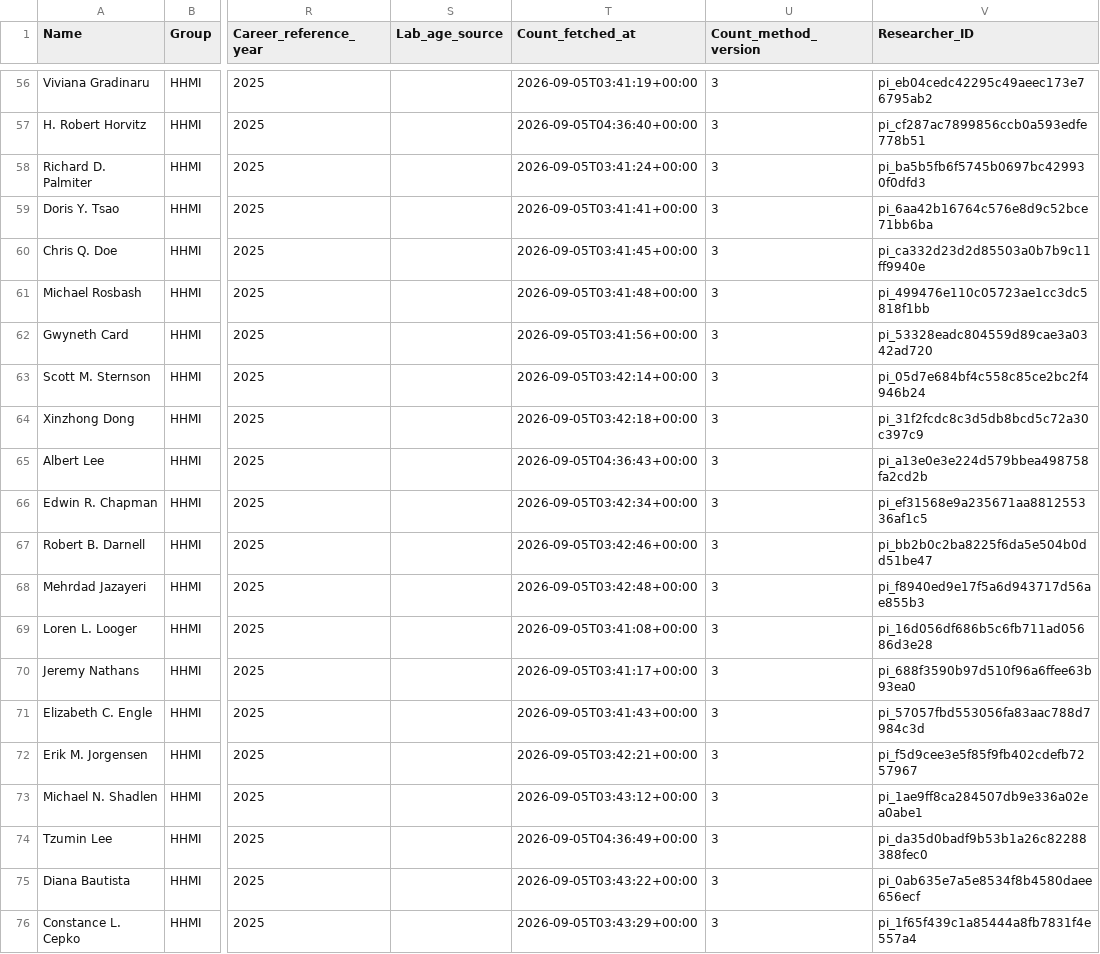
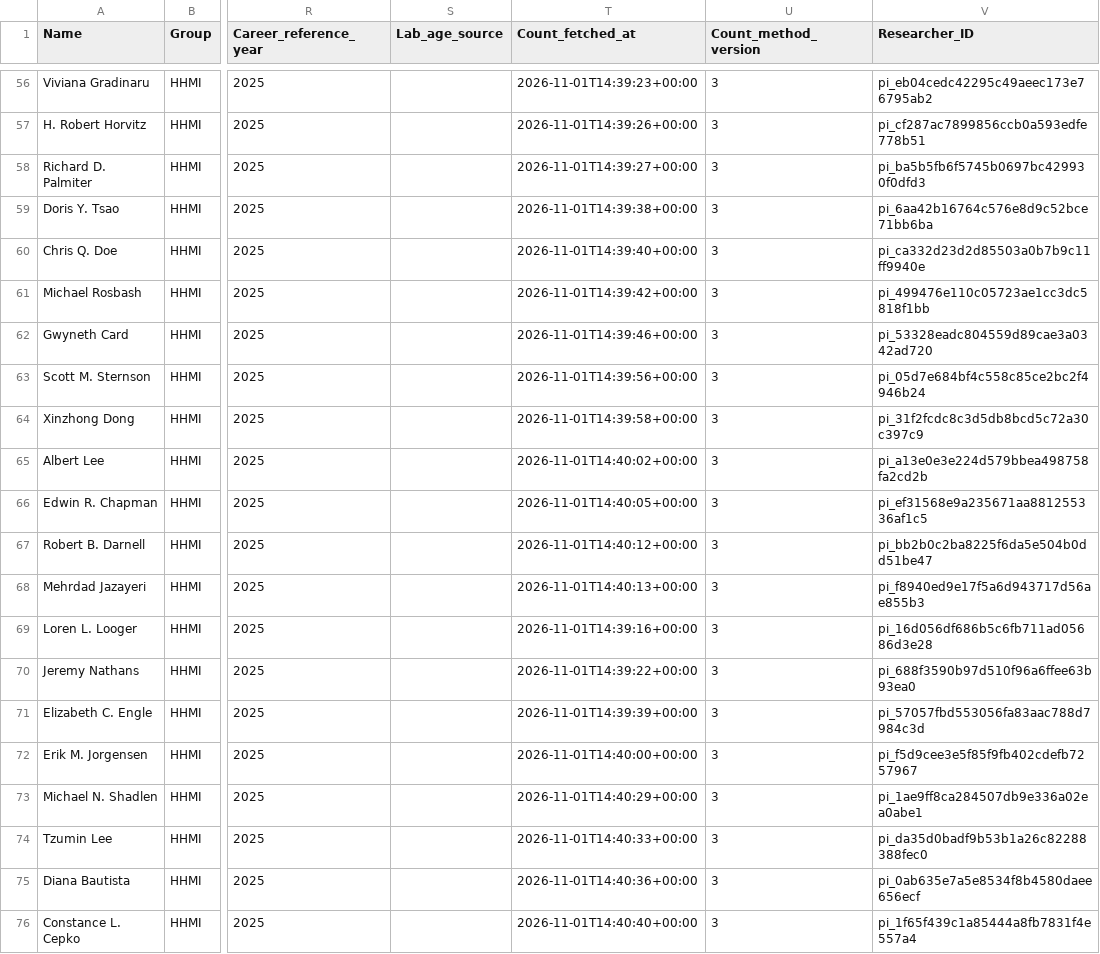
Before and after one commit to bwtan-allen/neuro-cns-explorer, a CSV file: exports/hhmi_neuro_corresponding_tally.csv, drawn as a sheet; only a part is shown, gaps mark what is left out; the diff covers the shown part only; the diff names each change by its address in the sheet, - before the commit and + after, or states it on an @@ line.

```diff
--- a/exports/hhmi_neuro_corresponding_tally.csv
+++ b/exports/hhmi_neuro_corresponding_tally.csv
-T56 (Count_fetched_at): 2026-09-05T03:41:19+00:00
+T56 (Count_fetched_at): 2026-11-01T14:39:23+00:00
-T57 (Count_fetched_at): 2026-09-05T04:36:40+00:00
+T57 (Count_fetched_at): 2026-11-01T14:39:26+00:00
-T58 (Count_fetched_at): 2026-09-05T03:41:24+00:00
+T58 (Count_fetched_at): 2026-11-01T14:39:27+00:00
-T59 (Count_fetched_at): 2026-09-05T03:41:41+00:00
+T59 (Count_fetched_at): 2026-11-01T14:39:38+00:00
-T60 (Count_fetched_at): 2026-09-05T03:41:45+00:00
+T60 (Count_fetched_at): 2026-11-01T14:39:40+00:00
-T61 (Count_fetched_at): 2026-09-05T03:41:48+00:00
+T61 (Count_fetched_at): 2026-11-01T14:39:42+00:00
-T62 (Count_fetched_at): 2026-09-05T03:41:56+00:00
+T62 (Count_fetched_at): 2026-11-01T14:39:46+00:00
-T63 (Count_fetched_at): 2026-09-05T03:42:14+00:00
+T63 (Count_fetched_at): 2026-11-01T14:39:56+00:00
-T64 (Count_fetched_at): 2026-09-05T03:42:18+00:00
+T64 (Count_fetched_at): 2026-11-01T14:39:58+00:00
-T65 (Count_fetched_at): 2026-09-05T04:36:43+00:00
+T65 (Count_fetched_at): 2026-11-01T14:40:02+00:00
-T66 (Count_fetched_at): 2026-09-05T03:42:34+00:00
+T66 (Count_fetched_at): 2026-11-01T14:40:05+00:00
-T67 (Count_fetched_at): 2026-09-05T03:42:46+00:00
+T67 (Count_fetched_at): 2026-11-01T14:40:12+00:00
-T68 (Count_fetched_at): 2026-09-05T03:42:48+00:00
+T68 (Count_fetched_at): 2026-11-01T14:40:13+00:00
-T69 (Count_fetched_at): 2026-09-05T03:41:08+00:00
+T69 (Count_fetched_at): 2026-11-01T14:39:16+00:00
-T70 (Count_fetched_at): 2026-09-05T03:41:17+00:00
+T70 (Count_fetched_at): 2026-11-01T14:39:22+00:00
-T71 (Count_fetched_at): 2026-09-05T03:41:43+00:00
+T71 (Count_fetched_at): 2026-11-01T14:39:39+00:00
-T72 (Count_fetched_at): 2026-09-05T03:42:21+00:00
+T72 (Count_fetched_at): 2026-11-01T14:40:00+00:00
-T73 (Count_fetched_at): 2026-09-05T03:43:12+00:00
+T73 (Count_fetched_at): 2026-11-01T14:40:29+00:00
-T74 (Count_fetched_at): 2026-09-05T04:36:49+00:00
+T74 (Count_fetched_at): 2026-11-01T14:40:33+00:00
-T75 (Count_fetched_at): 2026-09-05T03:43:22+00:00
+T75 (Count_fetched_at): 2026-11-01T14:40:36+00:00
-T76 (Count_fetched_at): 2026-09-05T03:43:29+00:00
+T76 (Count_fetched_at): 2026-11-01T14:40:40+00:00
```
Also changed, not shown: 54 edited cells elsewhere in this file, exports/all_researchers.csv, exports/early_career_awardees.csv, 3 other files.
